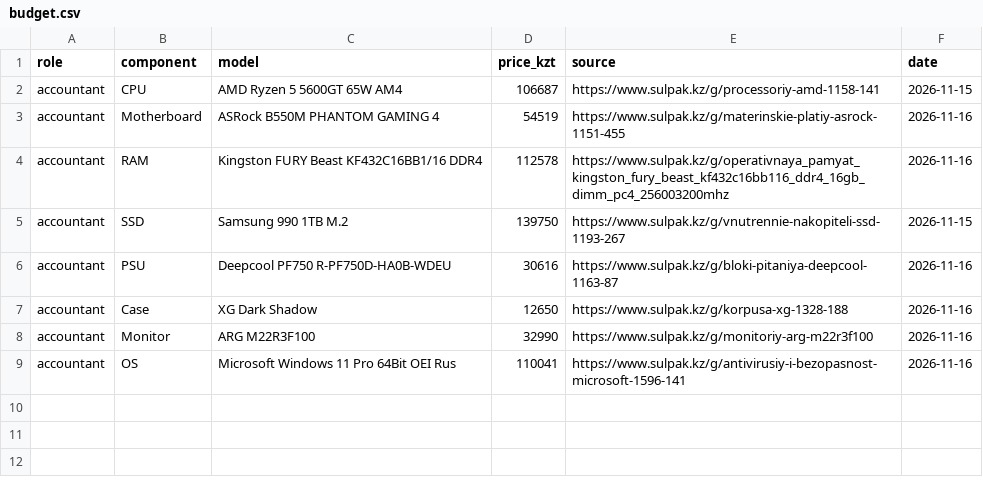
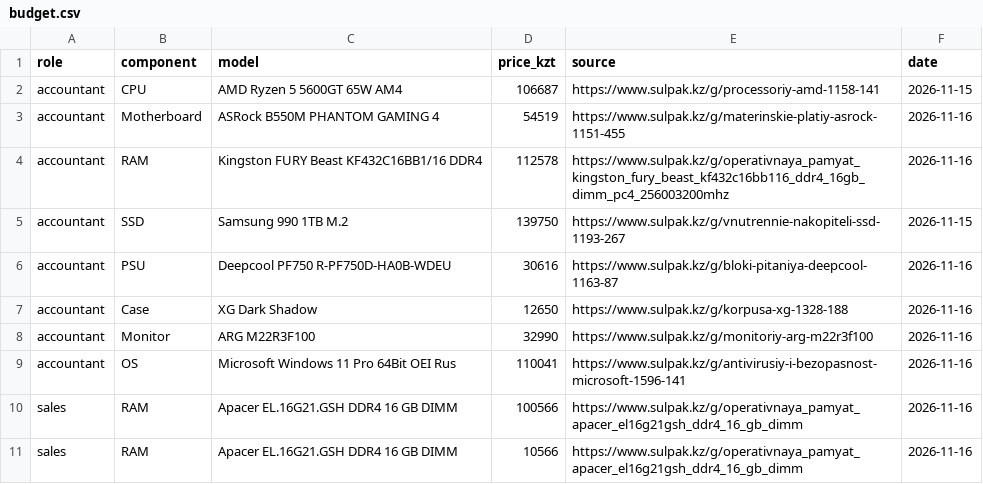
Before and after one commit to Moldir435/osarch-aralbay, a CSV file: tickets/ticket2-office-spec/budget.csv, drawn as a sheet; the diff names each change by its address in the sheet, - before the commit and + after, or states it on an @@ line.

Commit message:
Add new RAM entries to budget.csv

```diff
--- a/tickets/ticket2-office-spec/budget.csv
+++ b/tickets/ticket2-office-spec/budget.csv
+row 10: sales | RAM | Apacer EL.16G21.GSH DDR4 16 GB DIMM | 100566 | https://www.sulpak.kz/g/operativnaya_pamyat_apacer_el16g21gsh_ddr4_16_gb_dimm | 2026-11-16
+row 11: sales | RAM | Apacer EL.16G21.GSH DDR4 16 GB DIMM | 10566 | https://www.sulpak.kz/g/operativnaya_pamyat_apacer_el16g21gsh_ddr4_16_gb_dimm | 2026-11-16
```
